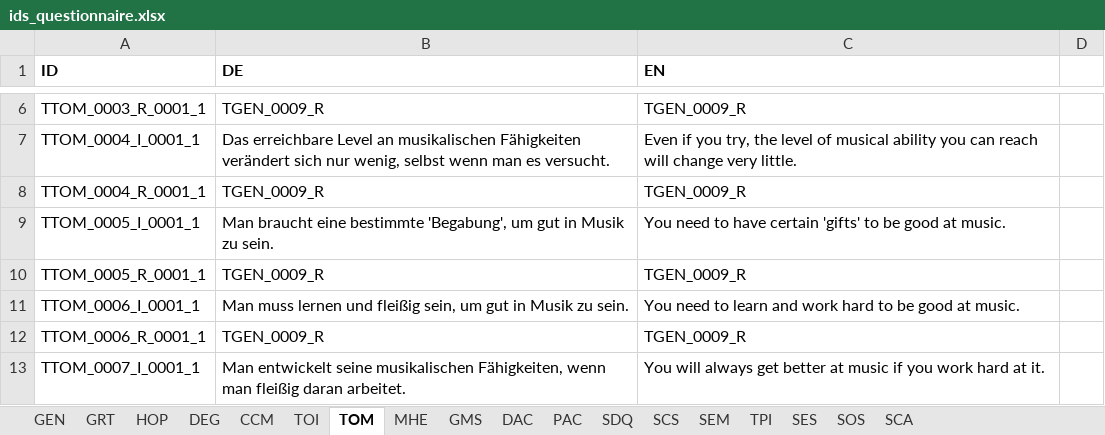
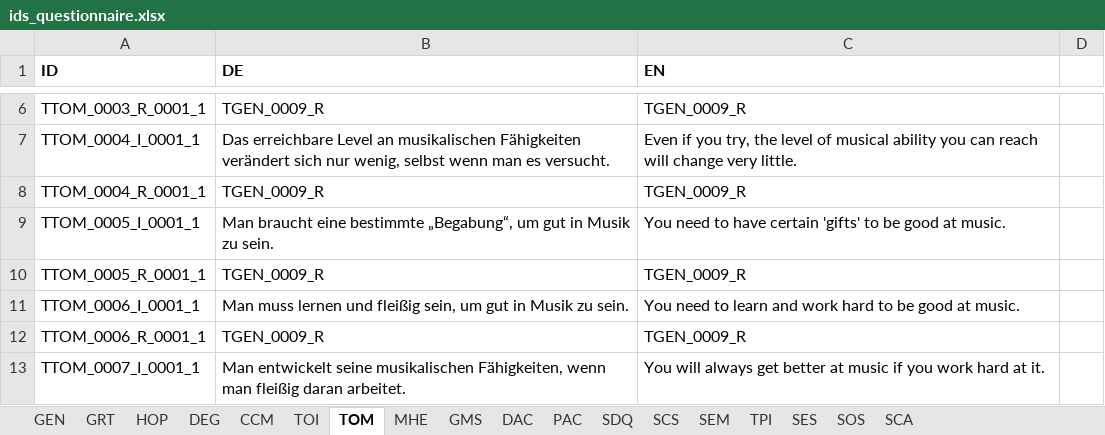
Before and after one commit to fmhoeger/psyquest, an Excel workbook: data_raw/ids_questionnaire.xlsx, sheet TOM, drawn as a sheet; only a part is shown, gaps mark what is left out; values as stored, in another font and other column widths than the file's, no borders; the diff names each change by its address in the sheet, - before the commit and + after, or states it on an @@ line.

Commit message:
TTOM_0005_I_0001_1 „Begabung“

```diff
--- a/data_raw/ids_questionnaire.xlsx (sheet TOM)
+++ b/data_raw/ids_questionnaire.xlsx (sheet TOM)
-B9 (DE): …eine bestimmte 'Begabung', um gut…
+B9 (DE): …eine bestimmte „Begabung“, um gut…
```
